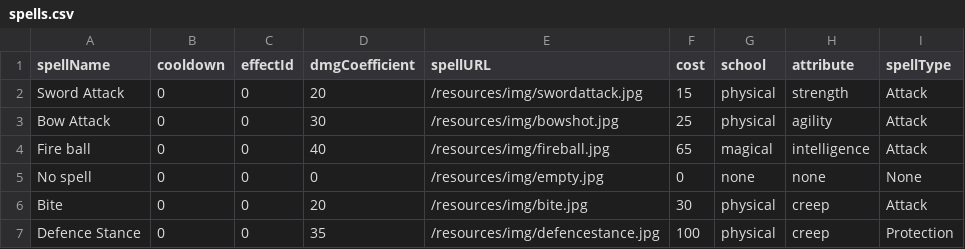
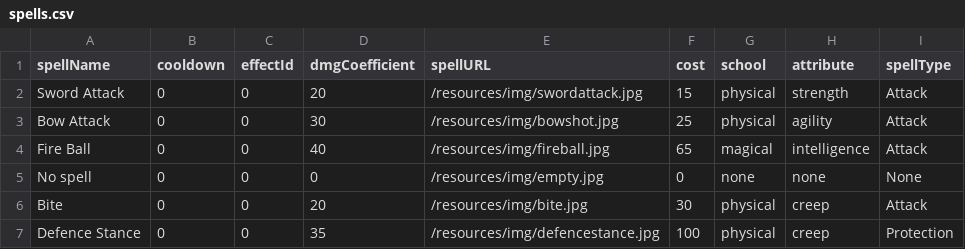
Before and after one commit to Alex-Railean/rpg, a CSV file: rpg-persistence/src/main/resources/csv/spells.csv, drawn as a sheet.

```diff
--- a/rpg-persistence/src/main/resources/csv/spells.csv
+++ b/rpg-persistence/src/main/resources/csv/spells.csv
@@ -3,3 +3,3 @@ Sword Attack     , 0       , 0       , 20            , /resources/img/swordattac
 Bow Attack       , 0       , 0       , 30            , /resources/img/bowshot.jpg        , 25    , physical , agility     , Attack
-Fire ball        , 0       , 0       , 40            , /resources/img/fireball.jpg       , 65    , magical  , intelligence, Attack
+Fire Ball        , 0       , 0       , 40            , /resources/img/fireball.jpg       , 65    , magical  , intelligence, Attack
 No spell         , 0       , 0       , 0             , /resources/img/empty.jpg          , 0     , none     , none        , None
```
Also changed, not shown: 44 other files.
